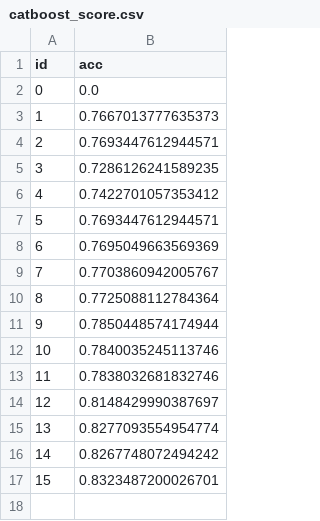
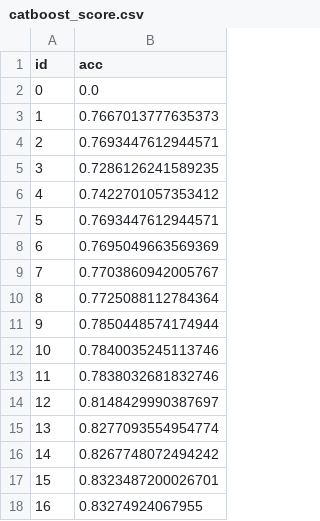
Before and after one commit to gt22/sber-2019, a CSV file: catboost_score.csv, drawn as a sheet.

```diff
--- a/catboost_score.csv
+++ b/catboost_score.csv
@@ -17 +17,2 @@ id,acc
 15,0.8323487200026701
+16,0.83274924067955
```
Also changed, not shown: 1 other file.
